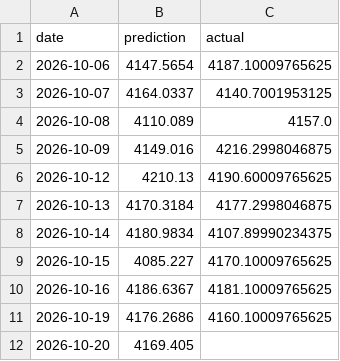
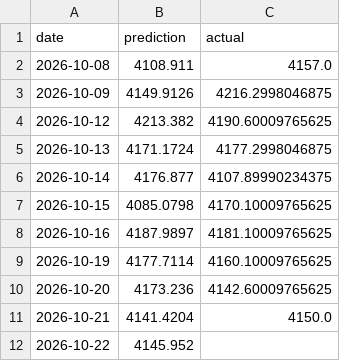
Before and after one commit to sarathisisme/next_day_gold_price_prediction, a CSV file: gold_predictions.csv, drawn as a sheet.

```diff
--- a/gold_predictions.csv
+++ b/gold_predictions.csv
@@ -1,12 +1,12 @@
 date,prediction,actual
-2026-10-06,4147.5654,4187.10009765625
-2026-10-07,4164.0337,4140.7001953125
-2026-10-08,4110.089,4157.0
-2026-10-09,4149.016,4216.2998046875
-2026-10-12,4210.13,4190.60009765625
-2026-10-13,4170.3184,4177.2998046875
-2026-10-14,4180.9834,4107.89990234375
-2026-10-15,4085.227,4170.10009765625
-2026-10-16,4186.6367,4181.10009765625
-2026-10-19,4176.2686,4160.10009765625
-2026-10-20,4169.405,
+2026-10-08,4108.911,4157.0
+2026-10-09,4149.9126,4216.2998046875
+2026-10-12,4213.382,4190.60009765625
+2026-10-13,4171.1724,4177.2998046875
+2026-10-14,4176.877,4107.89990234375
+2026-10-15,4085.0798,4170.10009765625
+2026-10-16,4187.9897,4181.10009765625
+2026-10-19,4177.7114,4160.10009765625
+2026-10-20,4173.236,4142.60009765625
+2026-10-21,4141.4204,4150.0
+2026-10-22,4145.952,
```
